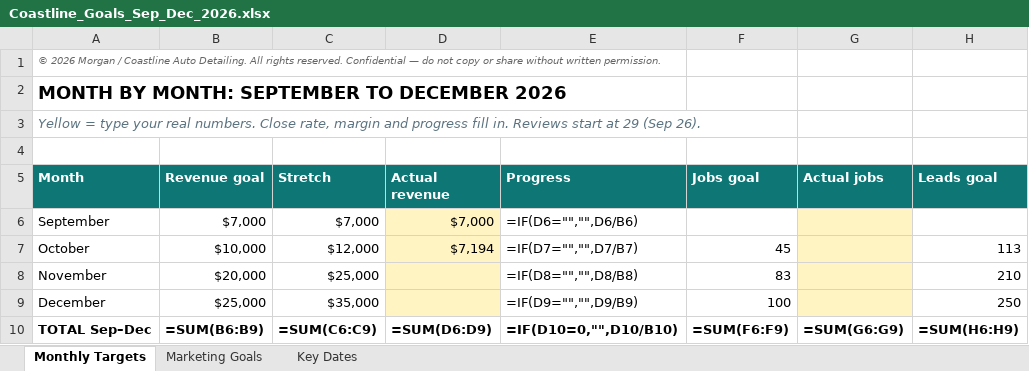
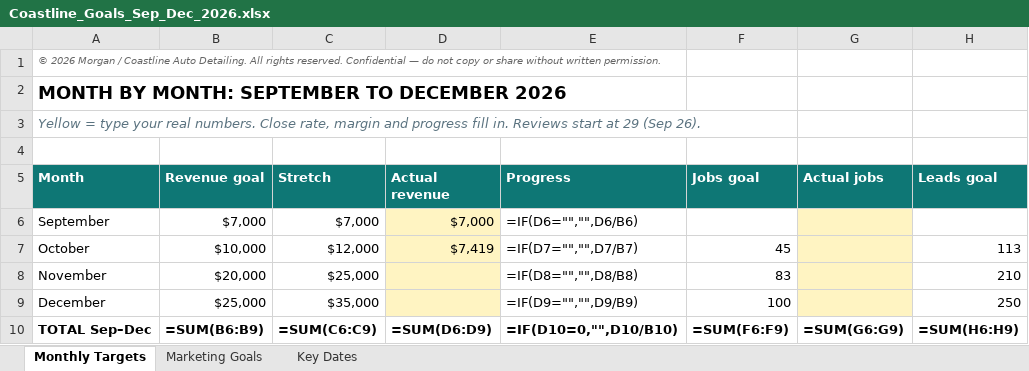
Before and after one commit to Morganf1n/Morgan-s-shi, an Excel workbook: Coastline_Goals_Sep_Dec_2026.xlsx, sheet Monthly Targets, drawn as a sheet; only a part is shown; values as stored, in another font and other column widths than the file's, no borders; formulas without a stored value are shown as written; the diff names each change by its address in the sheet, - before the commit and + after, or states it on an @@ line.

```diff
--- a/Coastline_Goals_Sep_Dec_2026.xlsx (sheet Monthly Targets)
+++ b/Coastline_Goals_Sep_Dec_2026.xlsx (sheet Monthly Targets)
-D7 (Actual revenue): $7,194
+D7 (Actual revenue): $7,419
```
Also changed, not shown: 1 other file.
